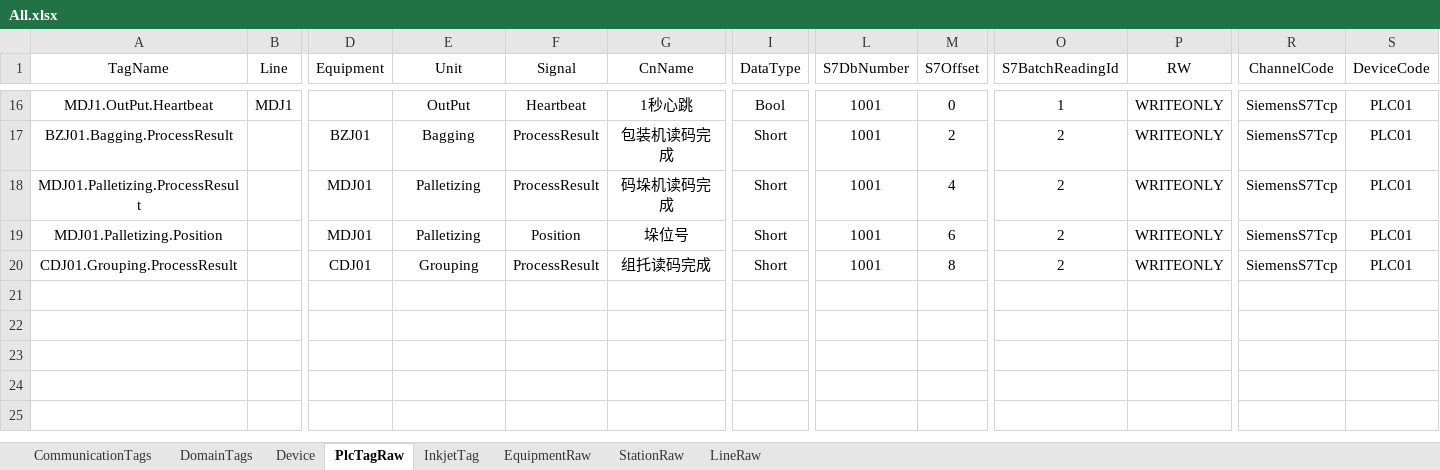
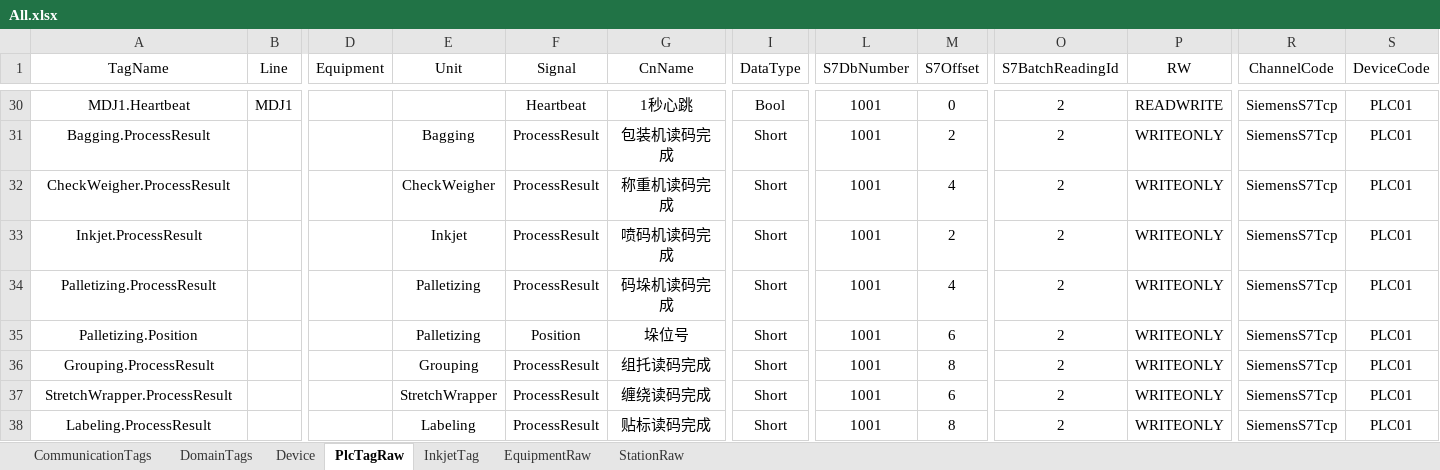
Before and after one commit to Stephenxxshi/UpperDemo, an Excel workbook: src/Plant01.Upper.Infrastructure/Configs/All.xlsx, sheet PlcTagRaw, drawn as a sheet; only a part is shown, gaps mark what is left out; values as stored, in another font and other column widths than the file's, no borders; addresses are those after the commit; rows hold the shown columns only; the diff covers the shown part only; the diff names each change by its address in the sheet, - before the commit and + after, or states it on an @@ line.

```diff
--- a/src/Plant01.Upper.Infrastructure/Configs/All.xlsx (sheet PlcTagRaw)
+++ b/src/Plant01.Upper.Infrastructure/Configs/All.xlsx (sheet PlcTagRaw)
-sheet tab: LineRaw
-A30 (TagName): MDJ1.OutPut.Heartbeat
+A30 (TagName): MDJ1.Heartbeat
-E30 (Unit): OutPut
+E30 (Unit): (empty)
-O30 (S7BatchReadingId): 1
+O30 (S7BatchReadingId): 2
-P30 (RW): WRITEONLY
+P30 (RW): READWRITE
-A31 (TagName): BZJ01.Bagging.ProcessResult
+A31 (TagName): Bagging.ProcessResult
-D31 (Equipment): BZJ01
+D31 (Equipment): (empty)
+row 32: CheckWeigher.ProcessResult |  |  | CheckWeigher | ProcessResult | 称重机读码完成 | Short | 1001 | 4 | 2 | WRITEONLY | SiemensS7Tcp | PLC01
+row 33: Inkjet.ProcessResult |  |  | Inkjet | ProcessResult | 喷码机读码完成 | Short | 1001 | 2 | 2 | WRITEONLY | SiemensS7Tcp | PLC01
-A34 (TagName): MDJ01.Palletizing.ProcessResult
+A34 (TagName): Palletizing.ProcessResult
-D34:D35 (Equipment): MDJ01
+D34:D35 (Equipment): (empty)
-A35 (TagName): MDJ01.Palletizing.Position
+A35 (TagName): Palletizing.Position
-A36 (TagName): CDJ01.Grouping.ProcessResult
+A36 (TagName): Grouping.ProcessResult
-D36 (Equipment): CDJ01
+D36 (Equipment): (empty)
+row 37: StretchWrapper.ProcessResult |  |  | StretchWrapper | ProcessResult | 缠绕读码完成 | Short | 1001 | 6 | 2 | WRITEONLY | SiemensS7Tcp | PLC01
+row 38: Labeling.ProcessResult |  |  | Labeling | ProcessResult | 贴标读码完成 | Short | 1001 | 8 | 2 | WRITEONLY | SiemensS7Tcp | PLC01
```
Also changed, not shown: 14 added rows and 19 edited cells elsewhere in this sheet, sheet InkjetTag, sheet EquipmentRaw, sheet CommunicationTags, formulas that keep their value, 12 other files.
